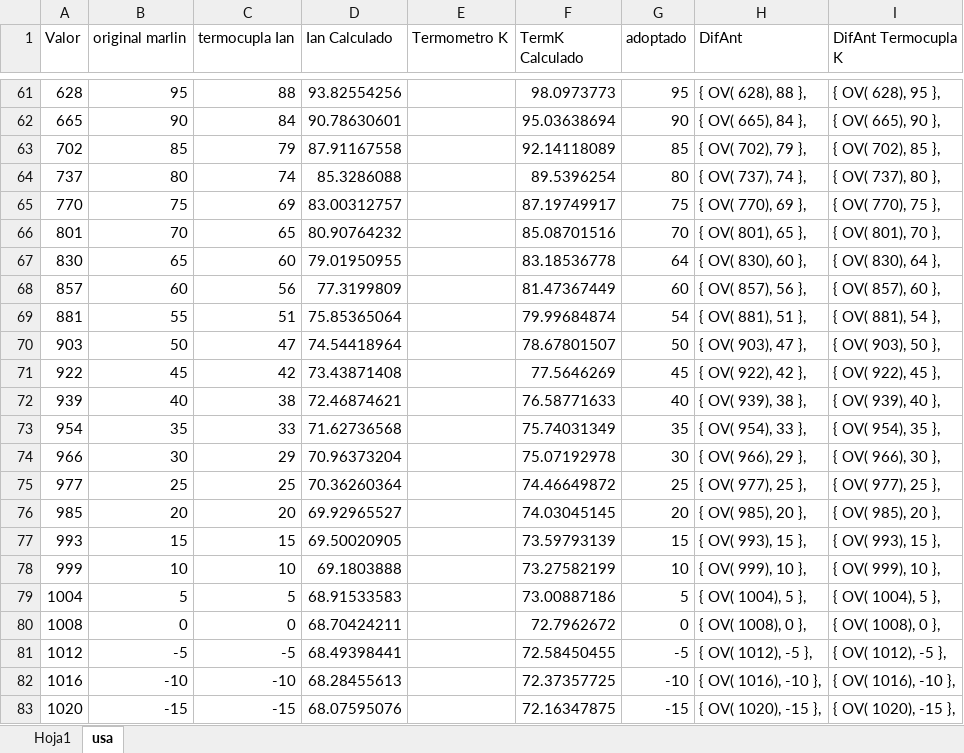
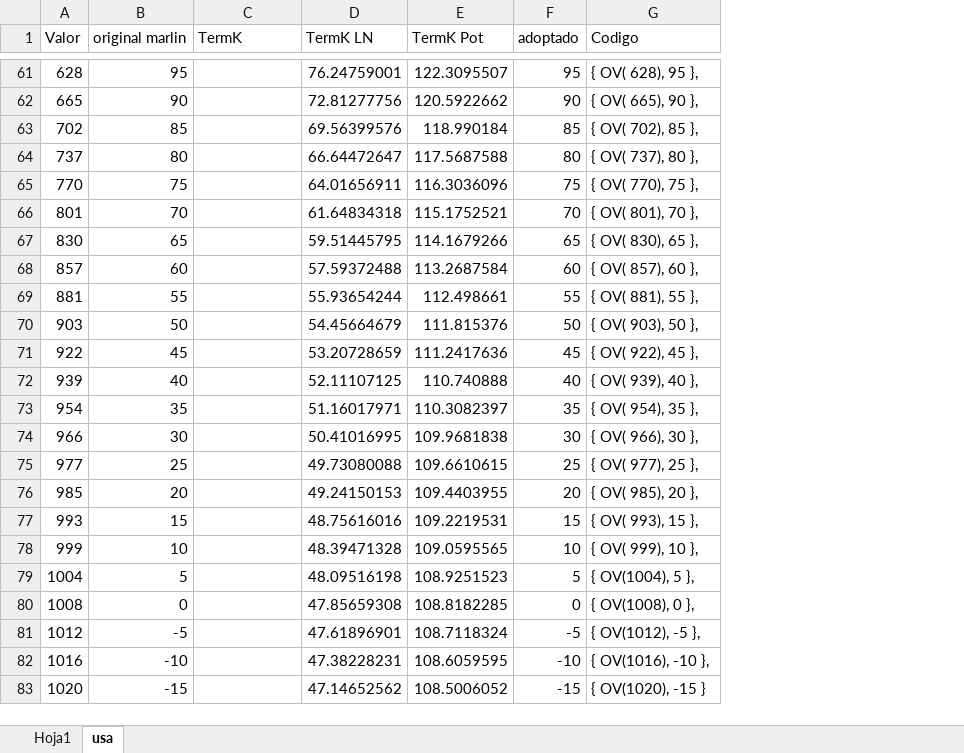
Before and after one commit to ianalexis/IanMarlin, an Excel workbook: Calibracion termistor 104 GT-2.xlsx, sheet usa, drawn as a sheet; only a part is shown, gaps mark what is left out; values as stored, in another font and other column widths than the file's, no borders; charts and pictures and table styles not drawn; removed rows and columns are numbered as before the commit, all else as after; the diff covers the shown part only; the diff names each change by its address in the sheet, - before the commit and + after, or states it on an @@ line.

```diff
--- a/Calibracion termistor 104 GT-2.xlsx (sheet usa)
+++ b/Calibracion termistor 104 GT-2.xlsx (sheet usa)
-column C (termocupla Ian), rows 61-83: 88 | 84 | 79 | 74 | 69 | 65 | 60 | 56 | 51 | 47 | 42 | 38 | 33 | 29 | 25 | 20 | 15 | 10 | 5 | 0 | -5 | -10 | -15
-column D (Ian Calculado), rows 61-83: 93.82554256 | 90.78630601 | 87.91167558 | 85.3286088 | 83.00312757 | 80.90764232 | 79.01950955 | 77.3199809 | 75.85365064 | 74.54418964 | 73.43871408 | 72.46874621 | 71.62736568 | 70.96373204 | 70.36260364 | 69.92965527 | 69.50020905 | 69.1803888 | 68.91533583 | 68.70424211 | 68.49398441 | 68.28455613 | 68.07595076
-column F (TermK Calculado), rows 61-83: 98.0973773 | 95.03638694 | 92.14118089 | 89.5396254 | 87.19749917 | 85.08701516 | 83.18536778 | 81.47367449 | 79.99684874 | 78.67801507 | 77.5646269 | 76.58771633 | 75.74031349 | 75.07192978 | 74.46649872 | 74.03045145 | 73.59793139 | 73.27582199 | 73.00887186 | 72.7962672 | 72.58450455 | 72.37357725 | 72.16347875
+column D (TermK LN), rows 61-83: 76.24759001 | 72.81277756 | 69.56399576 | 66.64472647 | 64.01656911 | 61.64834318 | 59.51445795 | 57.59372488 | 55.93654244 | 54.45664679 | 53.20728659 | 52.11107125 | 51.16017971 | 50.41016995 | 49.73080088 | 49.24150153 | 48.75616016 | 48.39471328 | 48.09516198 | 47.85659308 | 47.61896901 | 47.38228231 | 47.14652562
+column E (TermK Pot), rows 61-83: 122.3095507 | 120.5922662 | 118.990184 | 117.5687588 | 116.3036096 | 115.1752521 | 114.1679266 | 113.2687584 | 112.498661 | 111.815376 | 111.2417636 | 110.740888 | 110.3082397 | 109.9681838 | 109.6610615 | 109.4403955 | 109.2219531 | 109.0595565 | 108.9251523 | 108.8182285 | 108.7118324 | 108.6059595 | 108.5006052
-column H (DifAnt), rows 61-83: { OV( 628), 88 }, | { OV( 665), 84 }, | { OV( 702), 79 }, | { OV( 737), 74 }, | { OV( 770), 69 }, | { OV( 801), 65 }, | { OV( 830), 60 }, | { OV( 857), 56 }, | { OV( 881), 51 }, | { OV( 903), 47 }, | { OV( 922), 42 }, | { OV( 939), 38 }, | { OV( 954), 33 }, | { OV( 966), 29 }, | { OV( 977), 25 }, | { OV( 985), 20 }, | { OV( 993), 15 }, | { OV( 999), 10 }, | { OV( 1004), 5 }, | { OV( 1008), 0 }, | { OV( 1012), -5 }, | { OV( 1016), -10 }, | { OV( 1020), -15 },
-C1: Termometro K
+C1: TermK
-G1: DifAnt Termocupla K
+G1: Codigo
-F67 (adoptado): 64
+F67 (adoptado): 65
-G67 (Codigo): { OV( 830), 64 },
+G67 (Codigo): { OV( 830), 65 },
-F69 (adoptado): 54
+F69 (adoptado): 55
-G69 (Codigo): { OV( 881), 54 },
+G69 (Codigo): { OV( 881), 55 },
-G79 (Codigo): { OV( 1004), 5 },
+G79 (Codigo): { OV(1004), 5 },
-G80 (Codigo): { OV( 1008), 0 },
+G80 (Codigo): { OV(1008), 0 },
-G81 (Codigo): { OV( 1012), -5 },
+G81 (Codigo): { OV(1012), -5 },
-G82 (Codigo): { OV( 1016), -10 },
+G82 (Codigo): { OV(1016), -10 },
-G83 (Codigo): { OV( 1020), -15 },
+G83 (Codigo): { OV(1020), -15 }
```
Also changed, not shown: 24 edited cells elsewhere in this sheet, formulas that keep their value, charts or pictures, 2 other files.
